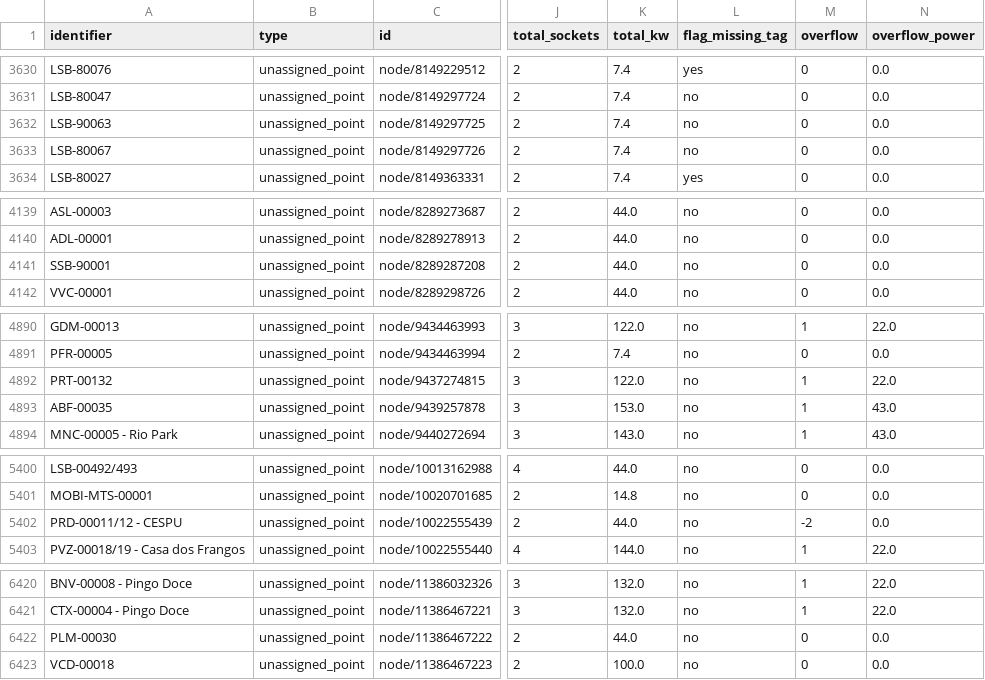
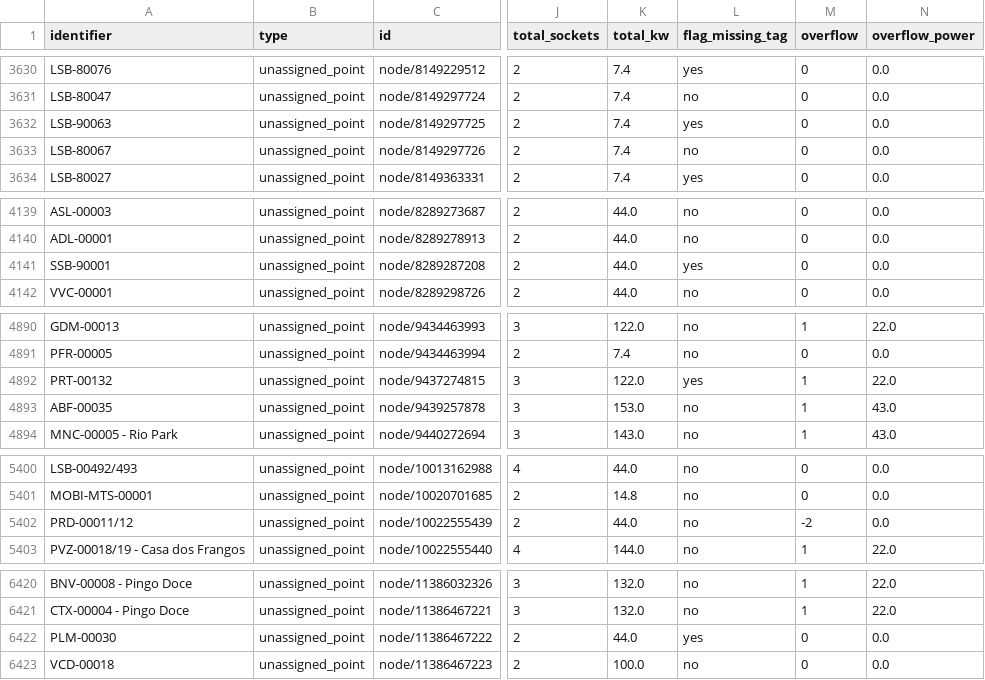
Before and after one commit to avataranedotas/umap_postos, a CSV file: stations.csv, drawn as a sheet; only a part is shown, gaps mark what is left out; the diff covers the shown part only; the diff names each change by its address in the sheet, - before the commit and + after, or states it on an @@ line.

```diff
--- a/stations.csv
+++ b/stations.csv
-L3632 (flag_missing_tag): no
+L3632 (flag_missing_tag): yes
-L4141 (flag_missing_tag): no
+L4141 (flag_missing_tag): yes
-L4892 (flag_missing_tag): no
+L4892 (flag_missing_tag): yes
-A5402 (identifier): PRD-00011/12 - CESPU
+A5402 (identifier): PRD-00011/12
-L6422 (flag_missing_tag): no
+L6422 (flag_missing_tag): yes
```
Also changed, not shown: 2 added rows, 2 removed rows and 48 edited cells elsewhere in this file, 15 other files.
